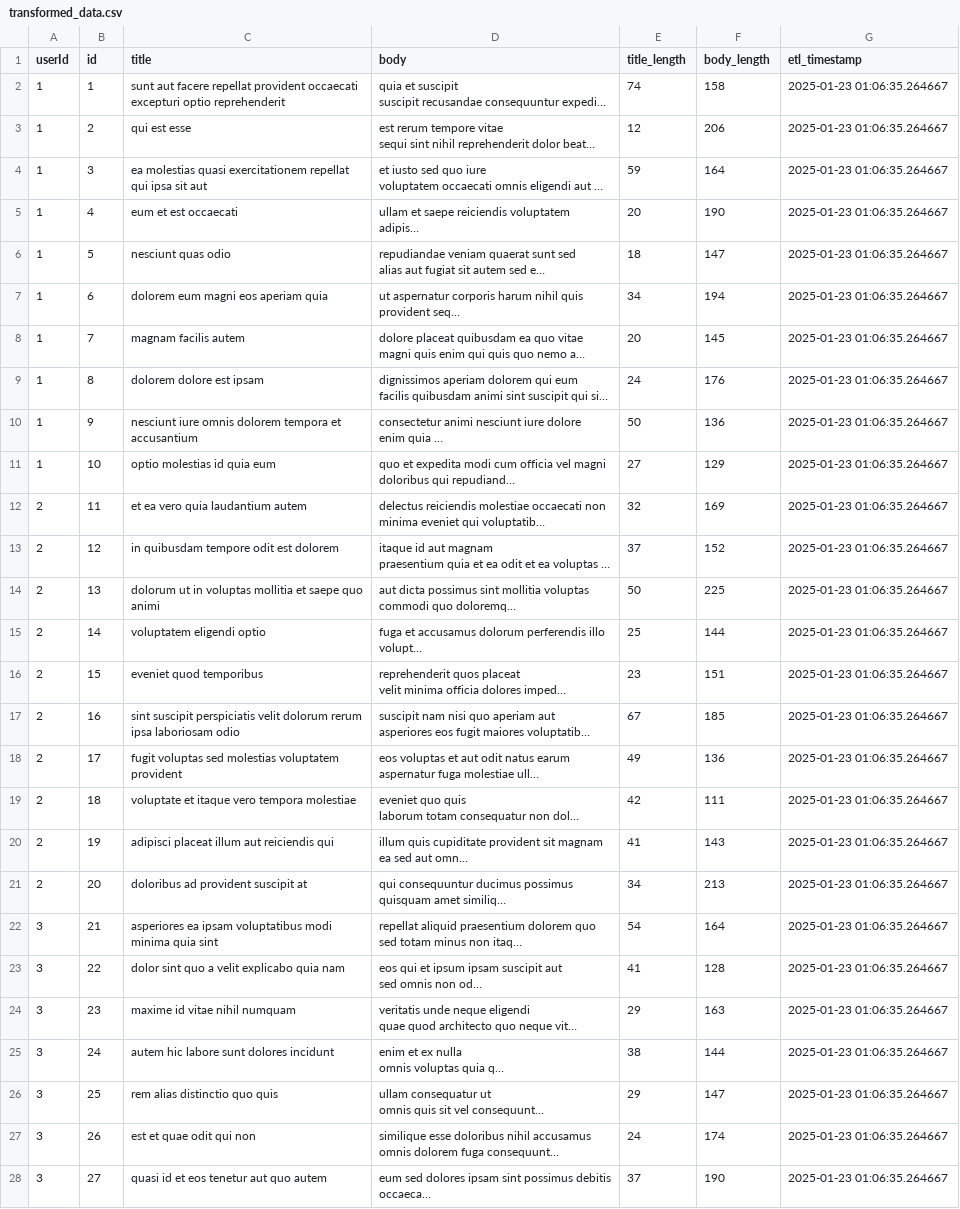
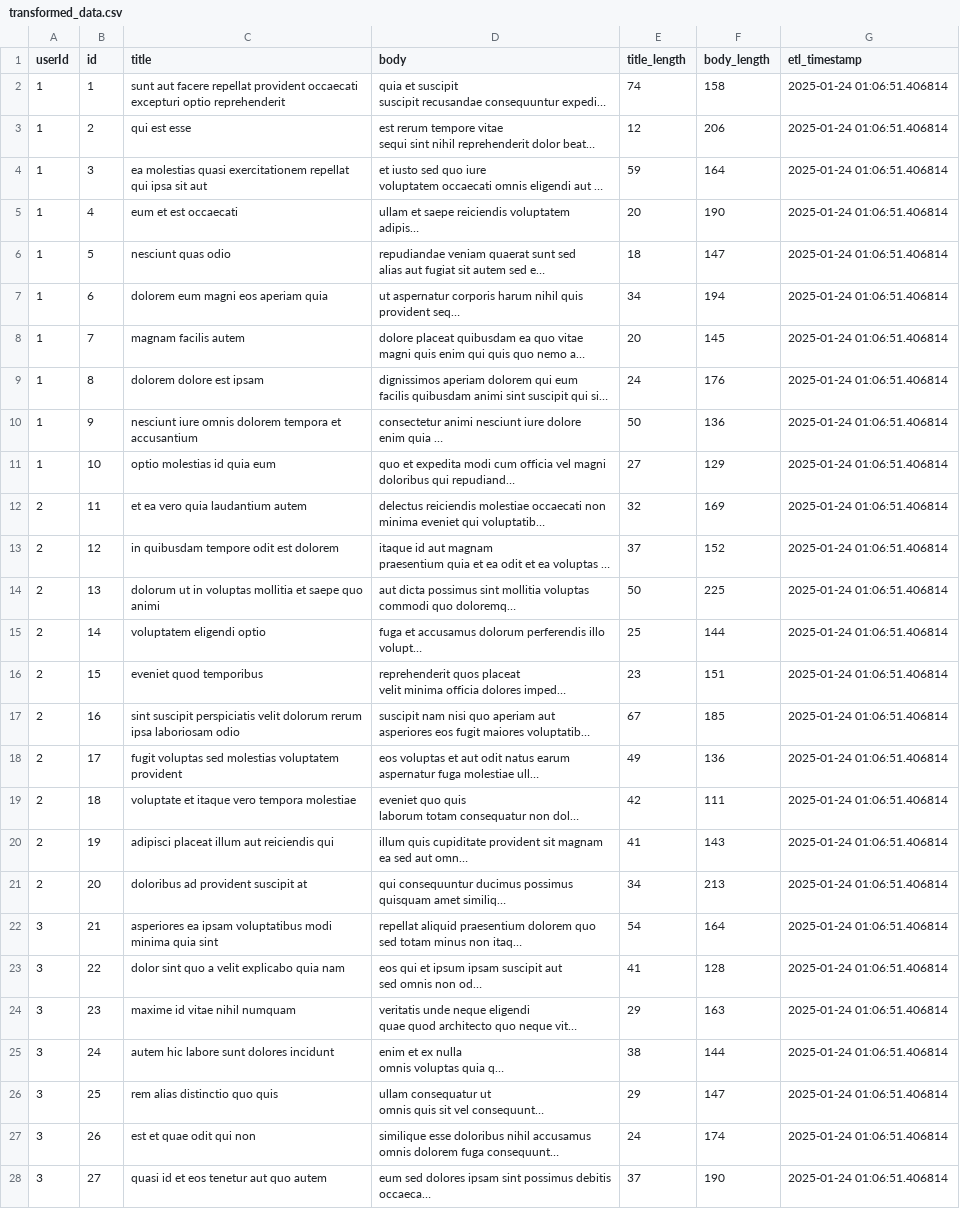
Before and after one commit to hksahil/ETL-Pipeline-Actions, a CSV file: transformed_data.csv, drawn as a sheet; only a part is shown; long unchanged cells end in …; the diff covers the shown part only; the diff names each change by its address in the sheet, - before the commit and + after, or states it on an @@ line.

```diff
--- a/transformed_data.csv
+++ b/transformed_data.csv
-G2:G28 (etl_timestamp): 2025-01-23 01:06:35.264667
+G2:G28 (etl_timestamp): 2025-01-24 01:06:51.406814
```
Also changed, not shown: 73 edited cells elsewhere in this file, 1 other file.
